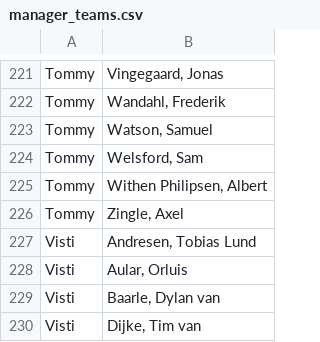
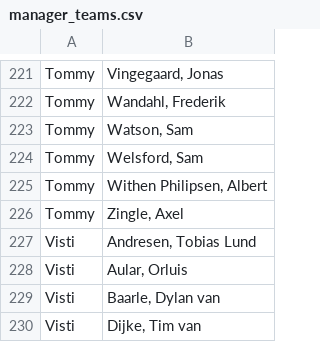
Before and after one commit to cccchhhhrrrr/cccchhhhrrrr.github.io, a CSV file: docs/data/manager_teams.csv, drawn as a sheet; only a part is shown, gaps mark what is left out.

```diff
--- a/docs/data/manager_teams.csv
+++ b/docs/data/manager_teams.csv
@@ -222,3 +222,3 @@ Tommy,"Vingegaard, Jonas"
 Tommy,"Wandahl, Frederik"
-Tommy,"Watson, Samuel"
+Tommy,"Watson, Sam"
 Tommy,"Welsford, Sam"
```
Also changed, not shown: docs/data/riders.csv, site/data/riders_selected_by.csv, 19 other files.
